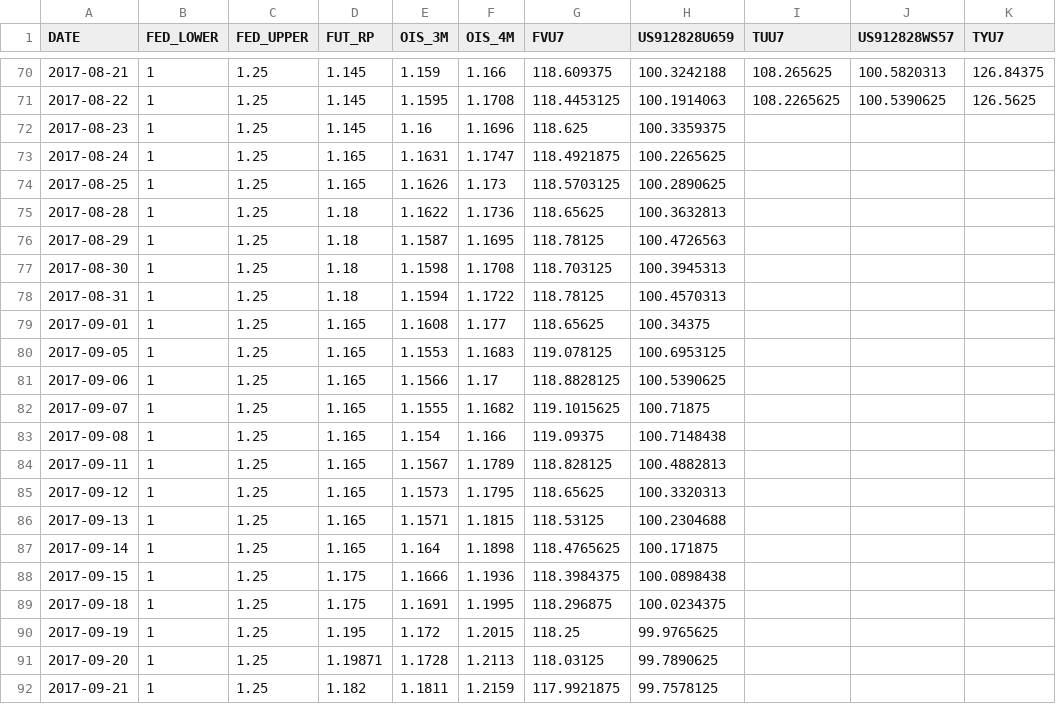
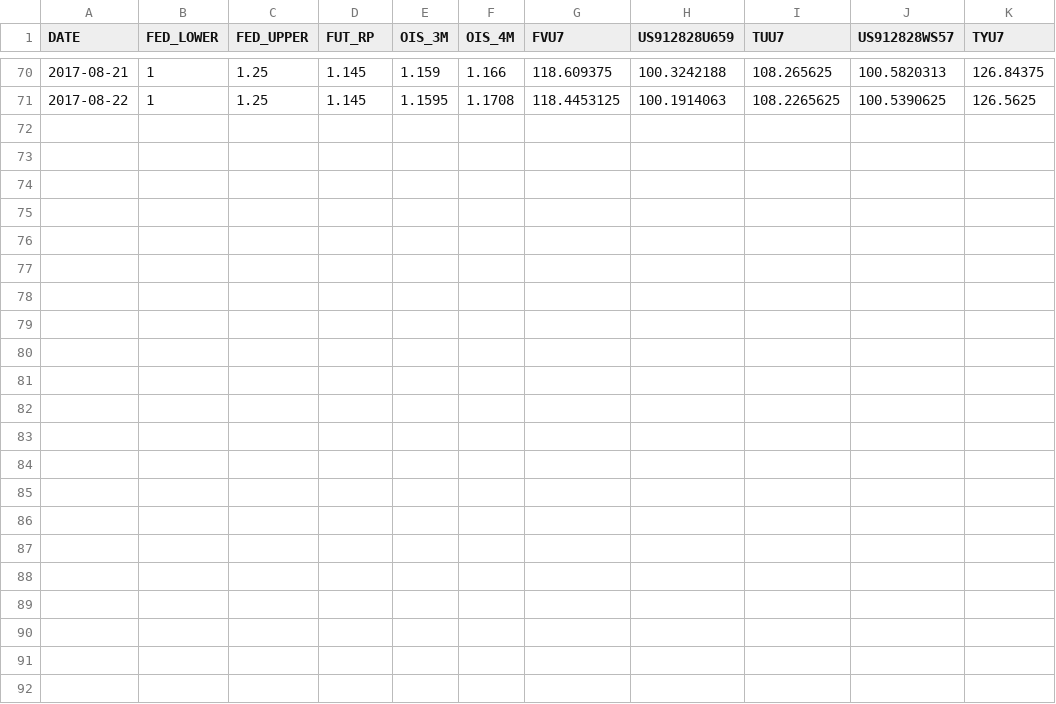
Before and after one commit to solavrov/fval, a CSV file: fval_data/market.csv, drawn as a sheet; only a part is shown, gaps mark what is left out; rows hold the shown columns only; the diff names each change by its address in the sheet, - before the commit and + after, or states it on an @@ line.

Commit message:
market.csv is fixed

```diff
--- a/fval_data/market.csv
+++ b/fval_data/market.csv
-row 72: 2017-08-23 | 1 | 1.25 | 1.145 | 1.16 | 1.1696 | 118.625 | 100.3359375
-row 73: 2017-08-24 | 1 | 1.25 | 1.165 | 1.1631 | 1.1747 | 118.4921875 | 100.2265625
-row 74: 2017-08-25 | 1 | 1.25 | 1.165 | 1.1626 | 1.173 | 118.5703125 | 100.2890625
-row 75: 2017-08-28 | 1 | 1.25 | 1.18 | 1.1622 | 1.1736 | 118.65625 | 100.3632813
-row 76: 2017-08-29 | 1 | 1.25 | 1.18 | 1.1587 | 1.1695 | 118.78125 | 100.4726563
-row 77: 2017-08-30 | 1 | 1.25 | 1.18 | 1.1598 | 1.1708 | 118.703125 | 100.3945313
-row 78: 2017-08-31 | 1 | 1.25 | 1.18 | 1.1594 | 1.1722 | 118.78125 | 100.4570313
-row 79: 2017-09-01 | 1 | 1.25 | 1.165 | 1.1608 | 1.177 | 118.65625 | 100.34375
-row 80: 2017-09-05 | 1 | 1.25 | 1.165 | 1.1553 | 1.1683 | 119.078125 | 100.6953125
-row 81: 2017-09-06 | 1 | 1.25 | 1.165 | 1.1566 | 1.17 | 118.8828125 | 100.5390625
-row 82: 2017-09-07 | 1 | 1.25 | 1.165 | 1.1555 | 1.1682 | 119.1015625 | 100.71875
-row 83: 2017-09-08 | 1 | 1.25 | 1.165 | 1.154 | 1.166 | 119.09375 | 100.7148438
-row 84: 2017-09-11 | 1 | 1.25 | 1.165 | 1.1567 | 1.1789 | 118.828125 | 100.4882813
-row 85: 2017-09-12 | 1 | 1.25 | 1.165 | 1.1573 | 1.1795 | 118.65625 | 100.3320313
-row 86: 2017-09-13 | 1 | 1.25 | 1.165 | 1.1571 | 1.1815 | 118.53125 | 100.2304688
-row 87: 2017-09-14 | 1 | 1.25 | 1.165 | 1.164 | 1.1898 | 118.4765625 | 100.171875
-row 88: 2017-09-15 | 1 | 1.25 | 1.175 | 1.1666 | 1.1936 | 118.3984375 | 100.0898438
-row 89: 2017-09-18 | 1 | 1.25 | 1.175 | 1.1691 | 1.1995 | 118.296875 | 100.0234375
-row 90: 2017-09-19 | 1 | 1.25 | 1.195 | 1.172 | 1.2015 | 118.25 | 99.9765625
-row 91: 2017-09-20 | 1 | 1.25 | 1.19871 | 1.1728 | 1.2113 | 118.03125 | 99.7890625
-row 92: 2017-09-21 | 1 | 1.25 | 1.182 | 1.1811 | 1.2159 | 117.9921875 | 99.7578125
```
